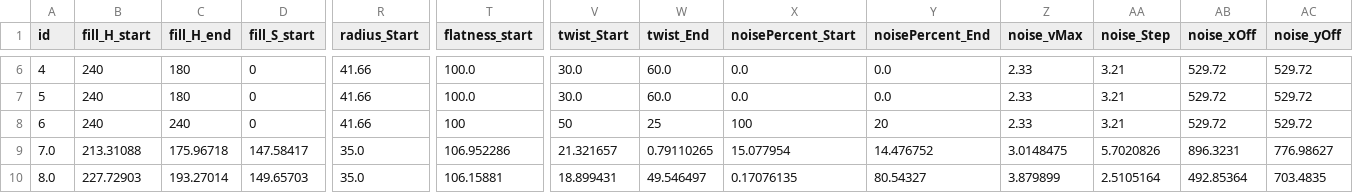
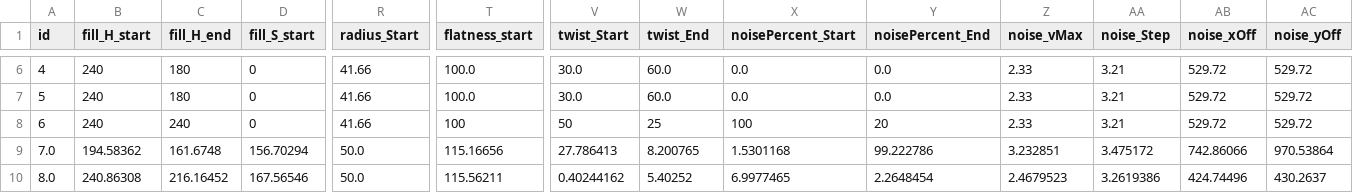
Before and after one commit to rik-brown/Cellendipity_Sandbox, a CSV file: data/genepool_added.csv, drawn as a sheet; only a part is shown, gaps mark what is left out; the diff covers the shown part only; the diff names each change by its address in the sheet, - before the commit and + after, or states it on an @@ line.

```diff
--- a/data/genepool_added.csv
+++ b/data/genepool_added.csv
-B9 (fill_H_start): 213.31088
+B9 (fill_H_start): 194.58362
-C9 (fill_H_end): 175.96718
+C9 (fill_H_end): 161.6748
-D9 (fill_S_start): 147.58417
+D9 (fill_S_start): 156.70294
-R9:R10 (radius_Start): 35.0
+R9:R10 (radius_Start): 50.0
-T9 (flatness_start): 106.952286
+T9 (flatness_start): 115.16656
-V9 (twist_Start): 21.321657
+V9 (twist_Start): 27.786413
-W9 (twist_End): 0.79110265
+W9 (twist_End): 8.200765
-X9 (noisePercent_Start): 15.077954
+X9 (noisePercent_Start): 1.5301168
-Y9 (noisePercent_End): 14.476752
+Y9 (noisePercent_End): 99.222786
-Z9 (noise_vMax): 3.0148475
+Z9 (noise_vMax): 3.232851
-AA9 (noise_Step): 5.7020826
+AA9 (noise_Step): 3.475172
-AB9 (noise_xOff): 896.3231
+AB9 (noise_xOff): 742.86066
-AC9 (noise_yOff): 776.98627
+AC9 (noise_yOff): 970.53864
-B10 (fill_H_start): 227.72903
+B10 (fill_H_start): 240.86308
-C10 (fill_H_end): 193.27014
+C10 (fill_H_end): 216.16452
-D10 (fill_S_start): 149.65703
+D10 (fill_S_start): 167.56546
-T10 (flatness_start): 106.15881
+T10 (flatness_start): 115.56211
-V10 (twist_Start): 18.899431
+V10 (twist_Start): 0.40244162
-W10 (twist_End): 49.546497
+W10 (twist_End): 5.40252
-X10 (noisePercent_Start): 0.17076135
+X10 (noisePercent_Start): 6.9977465
-Y10 (noisePercent_End): 80.54327
+Y10 (noisePercent_End): 2.2648454
-Z10 (noise_vMax): 3.879899
+Z10 (noise_vMax): 2.4679523
-AA10 (noise_Step): 2.5105164
+AA10 (noise_Step): 3.2619386
-AB10 (noise_xOff): 492.85364
+AB10 (noise_xOff): 424.74496
-AC10 (noise_yOff): 703.4835
+AC10 (noise_yOff): 430.2637
```
Also changed, not shown: 28 edited cells elsewhere in this file, 2 other files.
